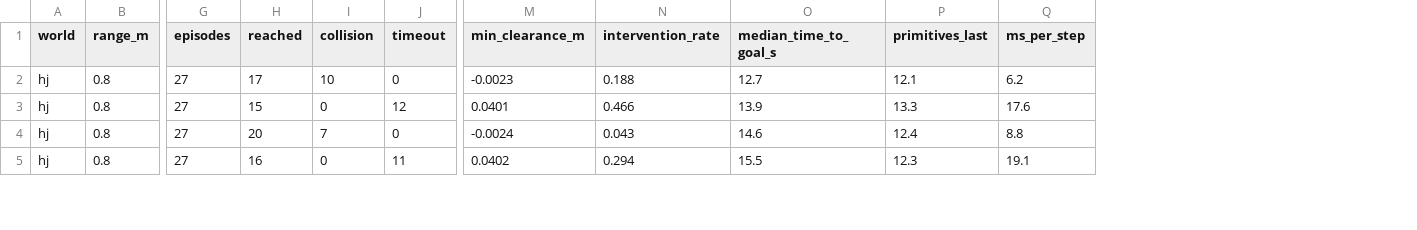
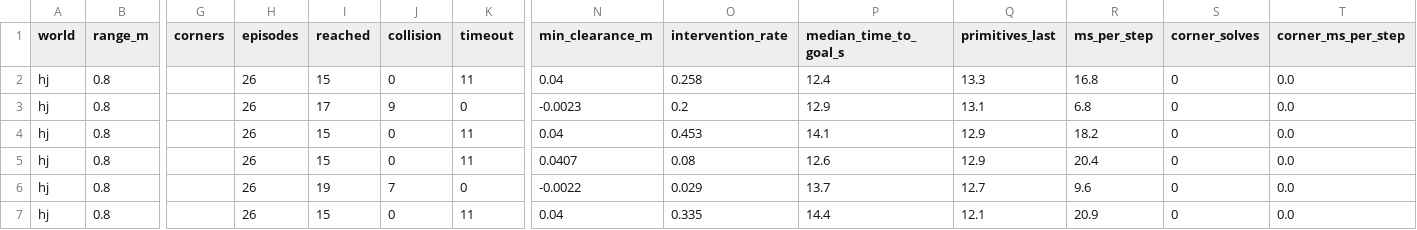
Before and after one commit to SFU-MARS/Robot-Simulation-Platforms, a CSV file: docs/figures/batch_filter_modes.csv, drawn as a sheet; only a part is shown, gaps mark what is left out; addresses are those after the commit; rows hold the shown columns only; the diff covers the shown part only; the diff names each change by its address in the sheet, - before the commit and + after, or states it on an @@ line.

```diff
--- a/docs/figures/batch_filter_modes.csv
+++ b/docs/figures/batch_filter_modes.csv
+column G (corners), empty
+column S (corner_solves), rows 3-4: 0 | 0; rows 6-7: 0 | 0
+column T (corner_ms_per_step), rows 3-4: 0.0 | 0.0; rows 6-7: 0.0 | 0.0
+row 2: hj | 0.8 |  | 26 | 15 | 0 | 11 | 0.04 | 0.258 | 12.4 | 13.3 | 16.8 | 0 | 0.0
-H3:H4 (episodes): 27
+H3:H4 (episodes): 26
-J3 (collision): 10
+J3 (collision): 9
-O3 (intervention_rate): 0.188
+O3 (intervention_rate): 0.2
-P3 (median_time_to_goal_s): 12.7
+P3 (median_time_to_goal_s): 12.9
-Q3 (primitives_last): 12.1
+Q3 (primitives_last): 13.1
-R3 (ms_per_step): 6.2
+R3 (ms_per_step): 6.8
-K4 (timeout): 12
+K4 (timeout): 11
-N4 (min_clearance_m): 0.0401
+N4 (min_clearance_m): 0.04
-O4 (intervention_rate): 0.466
+O4 (intervention_rate): 0.453
-P4 (median_time_to_goal_s): 13.9
+P4 (median_time_to_goal_s): 14.1
-Q4 (primitives_last): 13.3
+Q4 (primitives_last): 12.9
-R4 (ms_per_step): 17.6
+R4 (ms_per_step): 18.2
+row 5: hj | 0.8 |  | 26 | 15 | 0 | 11 | 0.0407 | 0.08 | 12.6 | 12.9 | 20.4 | 0 | 0.0
-H6:H7 (episodes): 27
+H6:H7 (episodes): 26
-I6 (reached): 20
+I6 (reached): 19
-N6 (min_clearance_m): -0.0024
+N6 (min_clearance_m): -0.0022
-O6 (intervention_rate): 0.043
+O6 (intervention_rate): 0.029
-P6 (median_time_to_goal_s): 14.6
+P6 (median_time_to_goal_s): 13.7
-Q6 (primitives_last): 12.4
+Q6 (primitives_last): 12.7
-R6 (ms_per_step): 8.8
+R6 (ms_per_step): 9.6
-I7 (reached): 16
+I7 (reached): 15
-N7 (min_clearance_m): 0.0402
+N7 (min_clearance_m): 0.04
-O7 (intervention_rate): 0.294
+O7 (intervention_rate): 0.335
-P7 (median_time_to_goal_s): 15.5
+P7 (median_time_to_goal_s): 14.4
-Q7 (primitives_last): 12.3
+Q7 (primitives_last): 12.1
-R7 (ms_per_step): 19.1
+R7 (ms_per_step): 20.9
```
Also changed, not shown: 4 added rows and 47 edited cells elsewhere in this file, docs/figures/batch_corners_delayed.csv, docs/figures/batch_hj_corners.csv, 24 other files.
